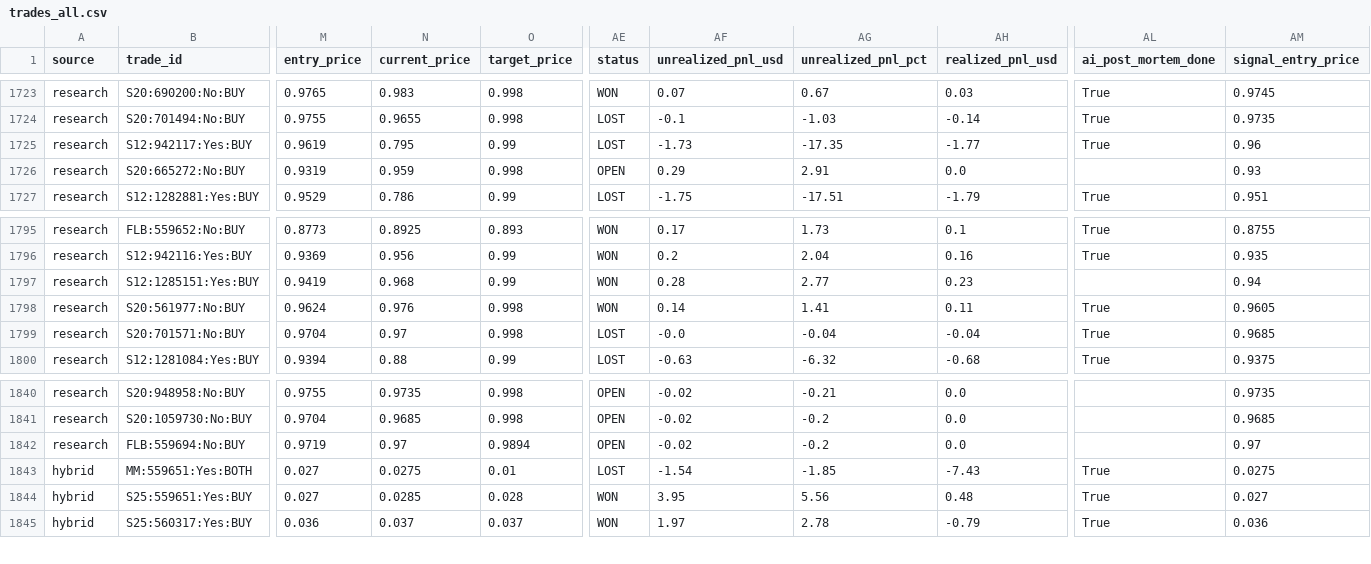
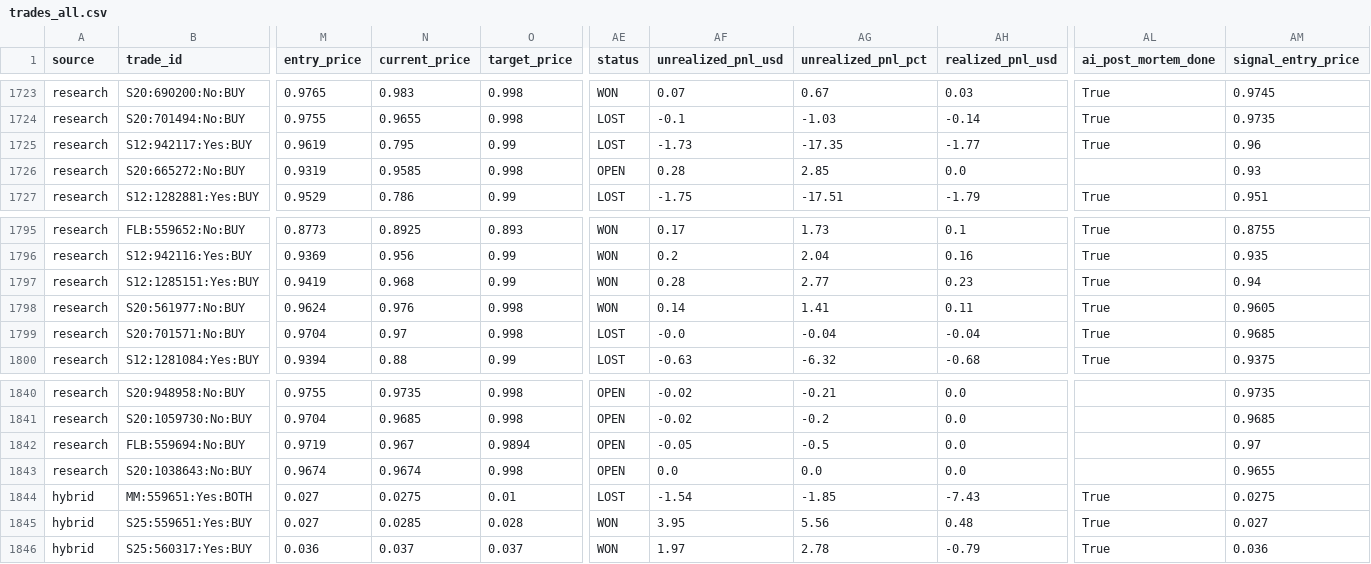
Before and after one commit to aguamarinac2-netizen/quant-polymarket-trackrecord, a CSV file: trades_all.csv, drawn as a sheet; only a part is shown, gaps mark what is left out; rows hold the shown columns only; the diff covers the shown part only; the diff names each change by its address in the sheet, - before the commit and + after, or states it on an @@ line.

```diff
--- a/trades_all.csv
+++ b/trades_all.csv
-N1726 (current_price): 0.959
+N1726 (current_price): 0.9585
-AF1726 (unrealized_pnl_usd): 0.29
+AF1726 (unrealized_pnl_usd): 0.28
-AG1726 (unrealized_pnl_pct): 2.91
+AG1726 (unrealized_pnl_pct): 2.85
-AL1797 (ai_post_mortem_done): (empty)
+AL1797 (ai_post_mortem_done): True
-N1842 (current_price): 0.97
+N1842 (current_price): 0.967
-AF1842 (unrealized_pnl_usd): -0.02
+AF1842 (unrealized_pnl_usd): -0.05
-AG1842 (unrealized_pnl_pct): -0.2
+AG1842 (unrealized_pnl_pct): -0.5
+row 1843: research | S20:1038643:No:BUY | 0.9674 | 0.9674 | 0.998 | OPEN | 0.0 | 0.0 | 0.0 |  | 0.9655
```
Also changed, not shown: 33 edited cells elsewhere in this file, 7 other files.
